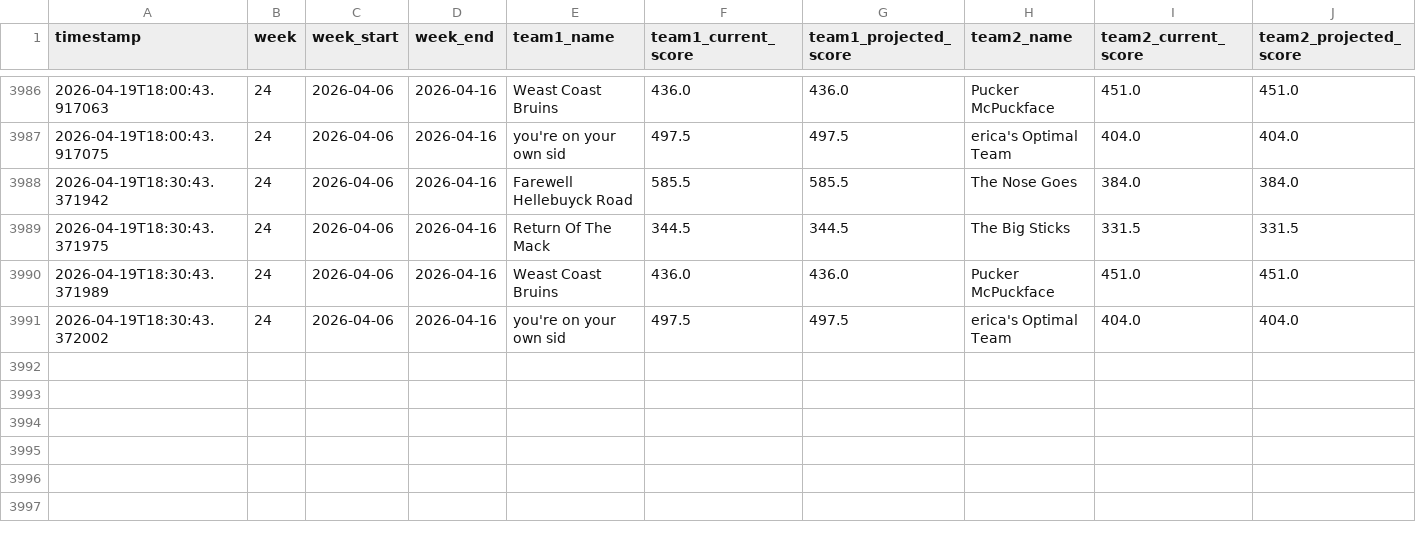
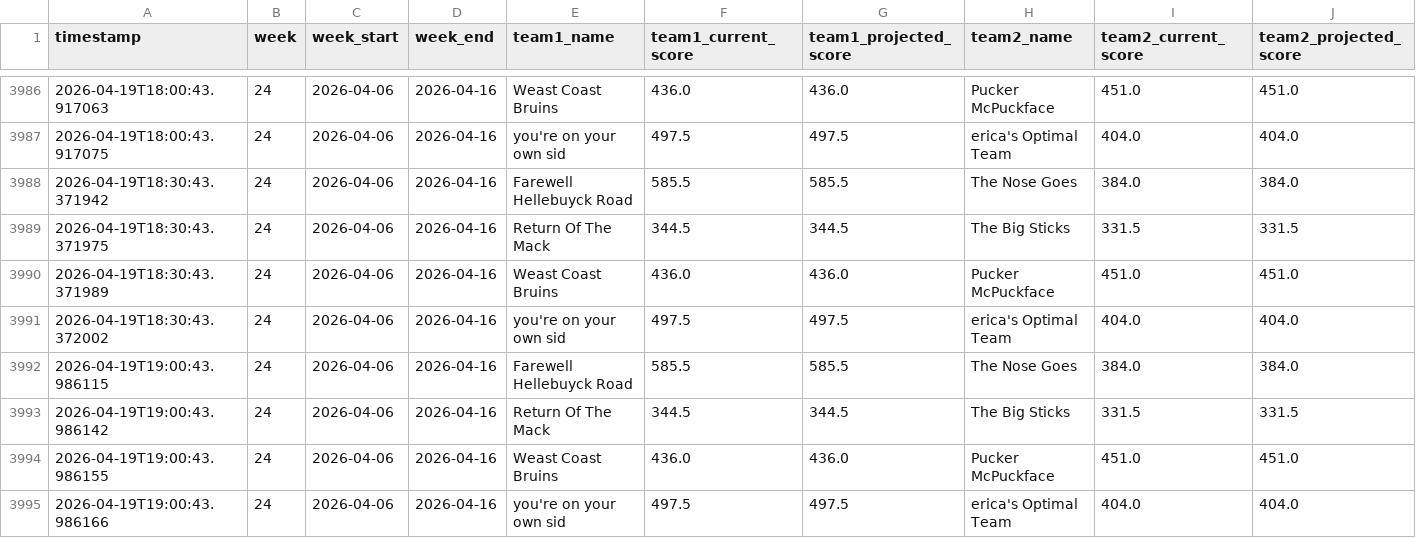
Before and after one commit to cwiewel/fantasy-hockey-tracker, a CSV file: matchup_data.csv, drawn as a sheet; only a part is shown, gaps mark what is left out; the diff names each change by its address in the sheet, - before the commit and + after, or states it on an @@ line.

```diff
--- a/matchup_data.csv
+++ b/matchup_data.csv
+row 3992: 2026-04-19T19:00:43.986115 | 24 | 2026-04-06 | 2026-04-16 | Farewell Hellebuyck Road | 585.5 | 585.5 | The Nose Goes | 384.0 | 384.0
+row 3993: 2026-04-19T19:00:43.986142 | 24 | 2026-04-06 | 2026-04-16 | Return Of The Mack | 344.5 | 344.5 | The Big Sticks | 331.5 | 331.5
+row 3994: 2026-04-19T19:00:43.986155 | 24 | 2026-04-06 | 2026-04-16 | Weast Coast Bruins | 436.0 | 436.0 | Pucker McPuckface | 451.0 | 451.0
+row 3995: 2026-04-19T19:00:43.986166 | 24 | 2026-04-06 | 2026-04-16 | you're on your own sid | 497.5 | 497.5 | erica's Optimal Team | 404.0 | 404.0
```
